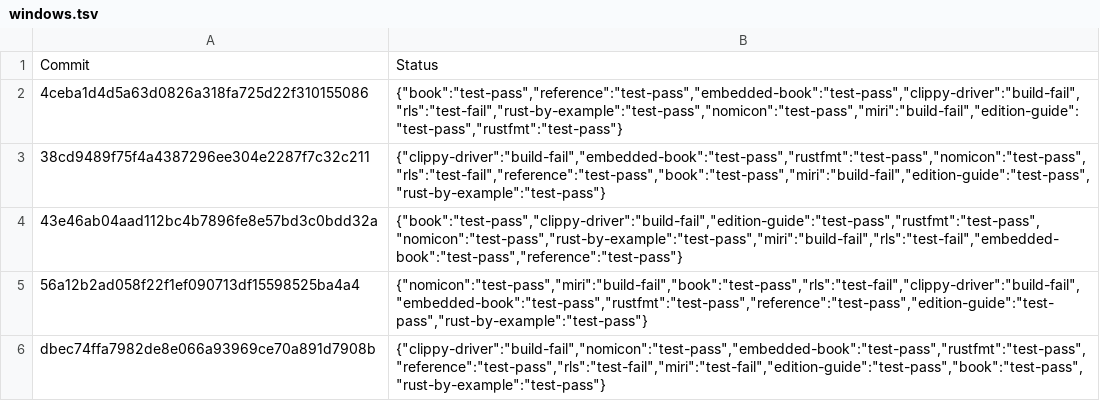
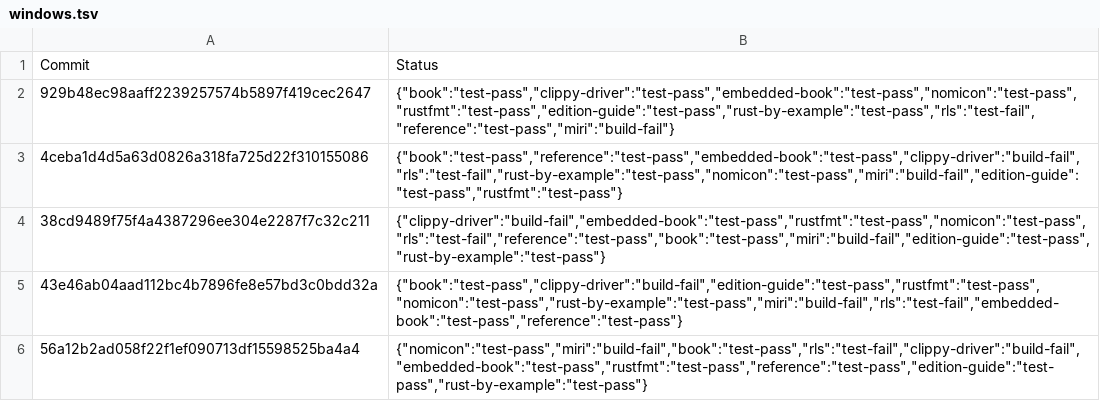
Before and after one commit to alexcrichton/rust-toolstate, a TSV file: history/windows.tsv, drawn as a sheet; only a part is shown; the shorter side is filled out with more unchanged rows.

Commit message:
(windows CI update)

```diff
--- a/history/windows.tsv
+++ b/history/windows.tsv
@@ -1,2 +1,3 @@
 Commit	Status
+929b48ec98aaff2239257574b5897f419cec2647	{"book":"test-pass","clippy-driver":"test-pass","embedded-book":"test-pass","nomicon":"test-pass","rustfmt":"test-pass","edition-guide":"test-pass","rust-by-example":"test-pass","rls":"test-fail","reference":"test-pass","miri":"build-fail"}
 4ceba1d4d5a63d0826a318fa725d22f310155086	{"book":"test-pass","reference":"test-pass","embedded-book":"test-pass","clippy-driver":"build-fail","rls":"test-fail","rust-by-example":"test-pass","nomicon":"test-pass","miri":"build-fail","edition-guide":"test-pass","rustfmt":"test-pass"}
```
